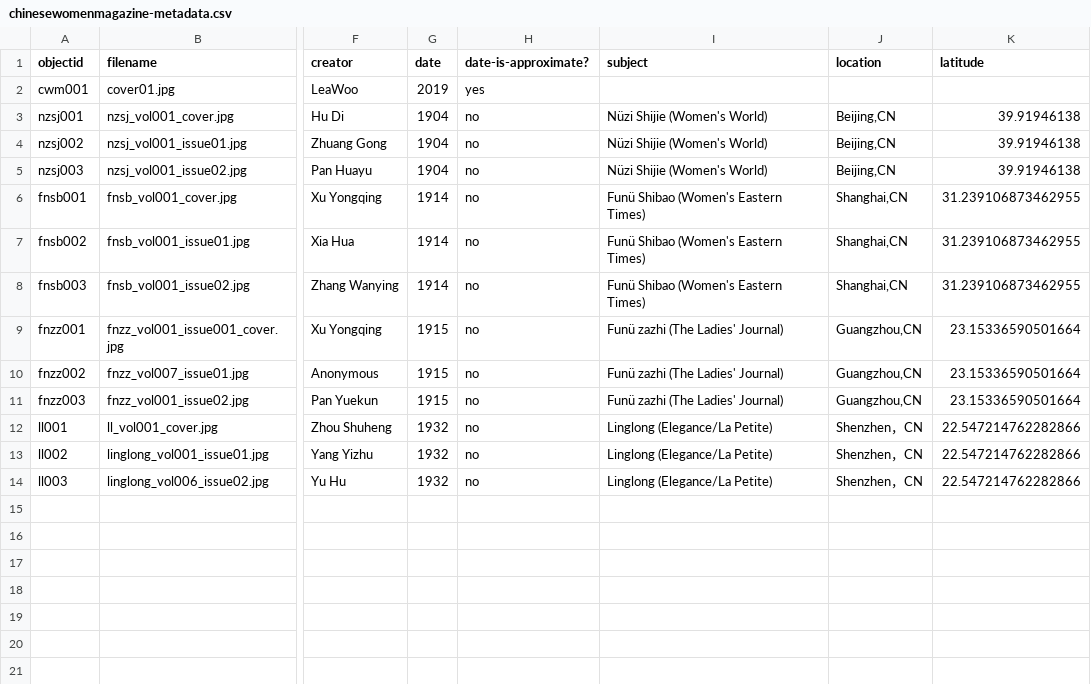
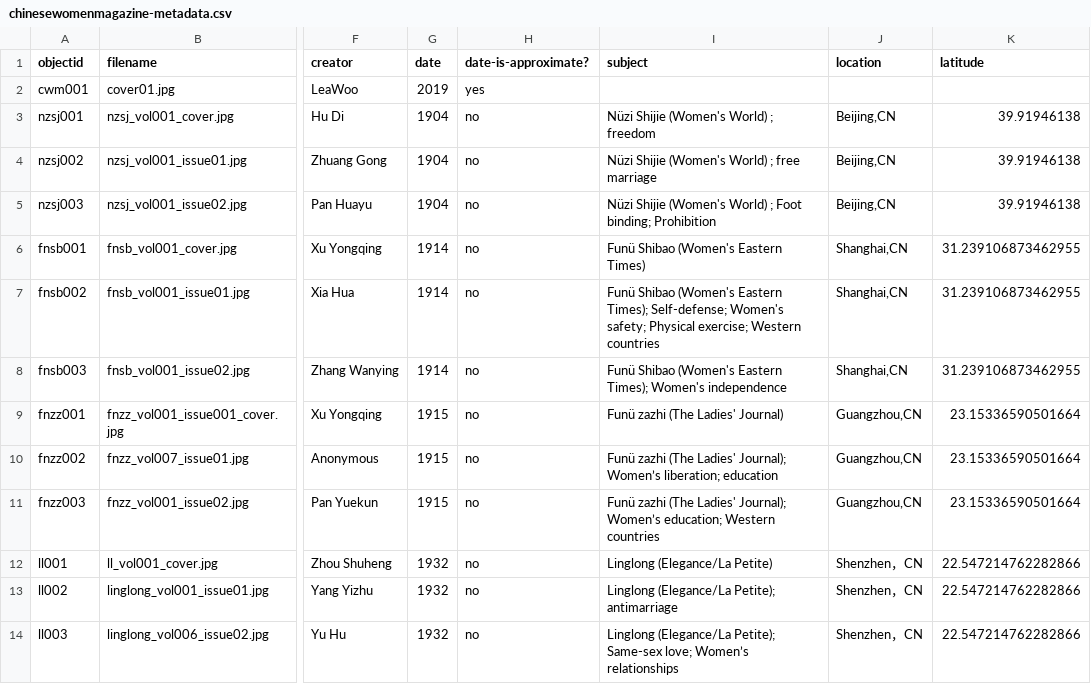
Before and after one commit to zhizhuan/chinesewomenmagazine-finalproject, a CSV file: _data/chinesewomenmagazine-metadata.csv, drawn as a sheet; only a part is shown, gaps mark what is left out; the diff names each change by its address in the sheet, - before the commit and + after, or states it on an @@ line.

Commit message:
Update chinesewomenmagazine-metadata.csv

```diff
--- a/_data/chinesewomenmagazine-metadata.csv
+++ b/_data/chinesewomenmagazine-metadata.csv
-I3 (subject): Nüzi Shijie (Women's World)
+I3 (subject): Nüzi Shijie (Women's World) ; freedom
-I4 (subject): Nüzi Shijie (Women's World)
+I4 (subject): Nüzi Shijie (Women's World) ; free marriage
-I5 (subject): Nüzi Shijie (Women's World)
+I5 (subject): Nüzi Shijie (Women's World) ; Foot binding; Prohibition
-I7 (subject): …(Women's Eastern Times)
+I7 (subject): …(Women's Eastern Times); Self-defense; Women's safety; Physical exercise; Western countries
-I8 (subject): …(Women's Eastern Times)
+I8 (subject): …(Women's Eastern Times); Women's independence
-I10 (subject): …(The Ladies' Journal)
+I10 (subject): …(The Ladies' Journal); Women’s liberation; education
-I11 (subject): …(The Ladies' Journal)
+I11 (subject): …(The Ladies' Journal); Women’s education; Western countries
-I13 (subject): Linglong (Elegance/La Petite)
+I13 (subject): Linglong (Elegance/La Petite); antimarriage
-I14 (subject): Linglong (Elegance/La Petite)
+I14 (subject): Linglong (Elegance/La Petite); Same-sex love; Women’s relationships
```
